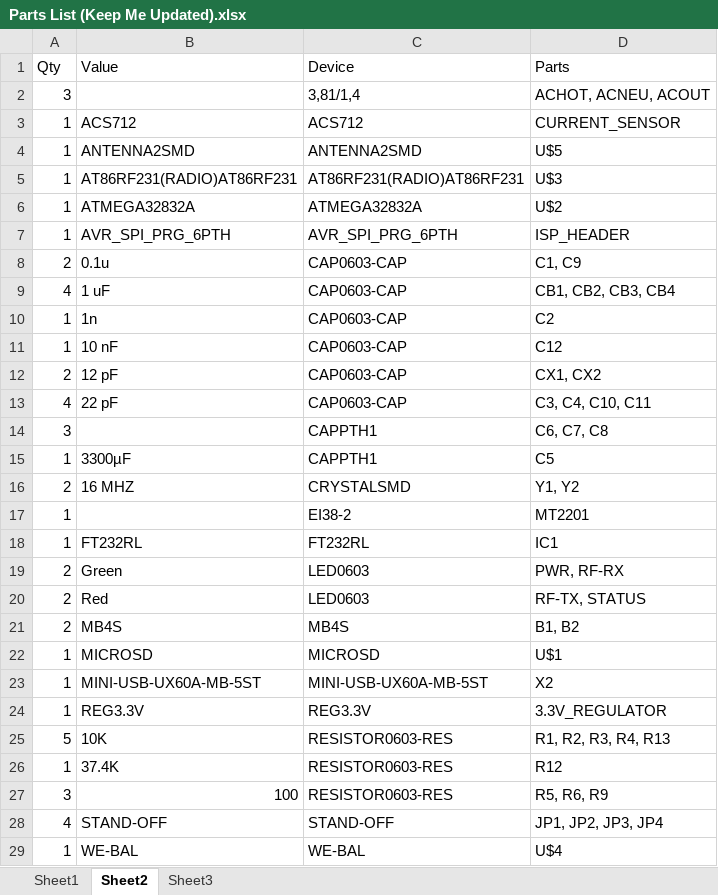
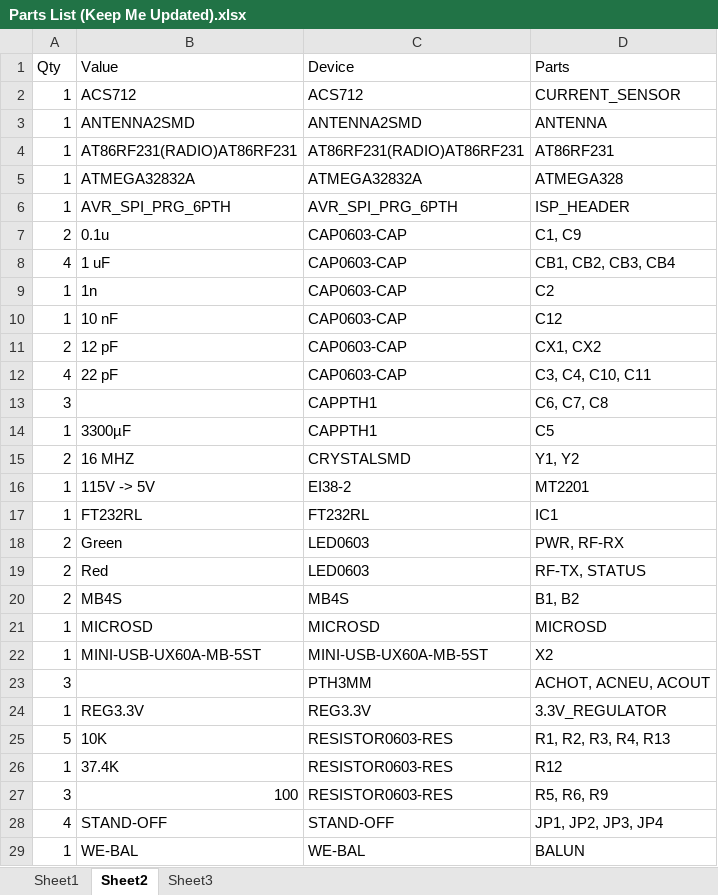
Before and after one commit to EmperorArthur/PowerMon, an Excel workbook: Parts List (Keep Me Updated).xlsx, sheet Sheet2, drawn as a sheet; values as stored, in another font and other column widths than the file's, no borders; removed rows and columns are numbered as before the commit, all else as after; the diff names each change by its address in the sheet, - before the commit and + after, or states it on an @@ line.

Commit message:
Updated Parts List --Arthur
git-svn-id: http://cd-net.net/CPE496/trunk@126 05b6d0e0-c345-4a8e-a5b7-579c8bd0b646

```diff
--- a/Parts List (Keep Me Updated).xlsx (sheet Sheet2)
+++ b/Parts List (Keep Me Updated).xlsx (sheet Sheet2)
-row 2: 3 |  | 3,81/1,4 | ACHOT, ACNEU, ACOUT
-D3 (Parts): U$5
+D3 (Parts): ANTENNA
-D4 (Parts): U$3
+D4 (Parts): AT86RF231
-D5 (Parts): U$2
+D5 (Parts): ATMEGA328
-B16 (Value): (empty)
+B16 (Value): 115V -> 5V
-D21 (Parts): U$1
+D21 (Parts): MICROSD
+row 23: 3 |  | PTH3MM | ACHOT, ACNEU, ACOUT
-D29 (Parts): U$4
+D29 (Parts): BALUN
```
Also changed, not shown: sheet Sheet1.
